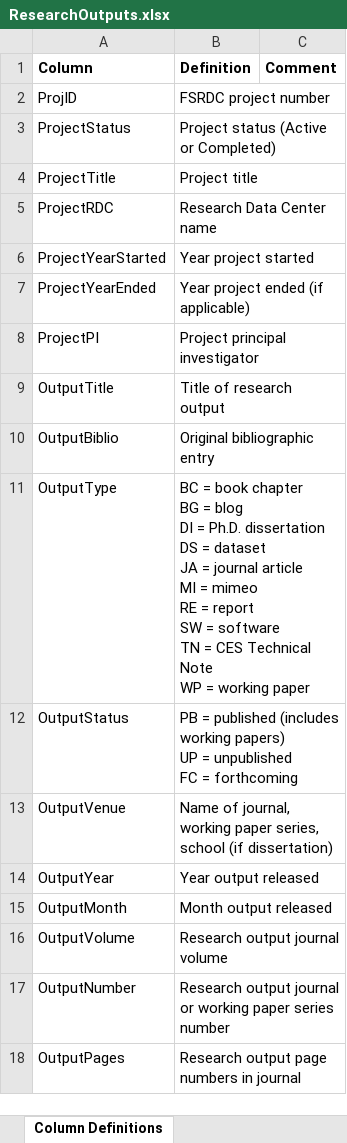
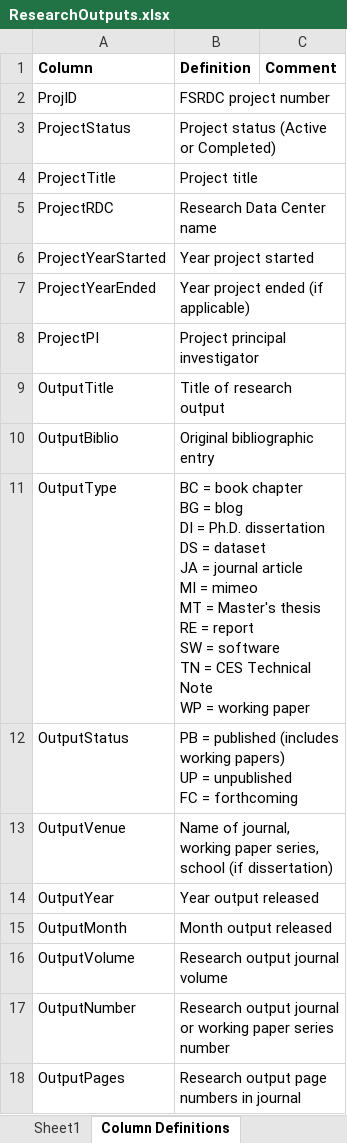
Before and after one commit to labordynamicsinstitute/fsrdc-external-census-projects, an Excel workbook: ResearchOutputs.xlsx, sheet Column Definitions, drawn as a sheet; values as stored, in another font and other column widths than the file's, no borders; ↵ is a line break in a cell; the diff names each change by its address in the sheet, - before the commit and + after, or states it on an @@ line.

```diff
--- a/ResearchOutputs.xlsx (sheet Column Definitions)
+++ b/ResearchOutputs.xlsx (sheet Column Definitions)
-B11 (Definition): …= mimeo ↵ RE =…
+B11 (Definition): …= mimeo ↵ MT = Master's thesis ↵ RE =…
```
Also changed, not shown: sheet Sheet1, other sheet tabs.
